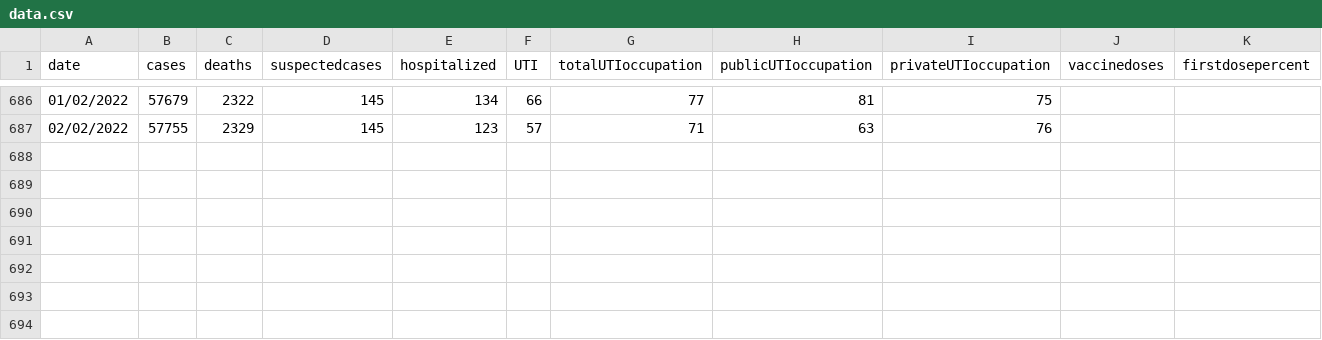
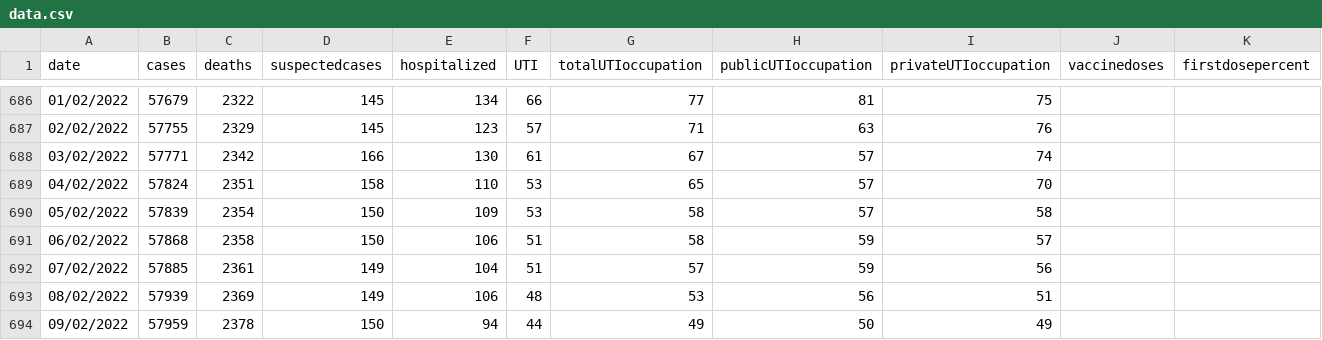
Before and after one commit to jmsvaz/covidsantos, a CSV file: data/data.csv, drawn as a sheet; only a part is shown, gaps mark what is left out.

Commit message:
updated data.csv and charts until 2022-02-09

```diff
--- a/data/data.csv
+++ b/data/data.csv
@@ -687 +687,8 @@ date,cases,deaths,suspectedcases,hospitalized,UTI,totalUTIoccupation,publicUTIoc
 02/02/2022,57755,2329,145,123,57,71,63,76,,
+03/02/2022,57771,2342,166,130,61,67,57,74,,
+04/02/2022,57824,2351,158,110,53,65,57,70,,
+05/02/2022,57839,2354,150,109,53,58,57,58,,
+06/02/2022,57868,2358,150,106,51,58,59,57,,
+07/02/2022,57885,2361,149,104,51,57,59,56,,
+08/02/2022,57939,2369,149,106,48,53,56,51,,
+09/02/2022,57959,2378,150,94,44,49,50,49,,
```
Also changed, not shown: 10 other files.
